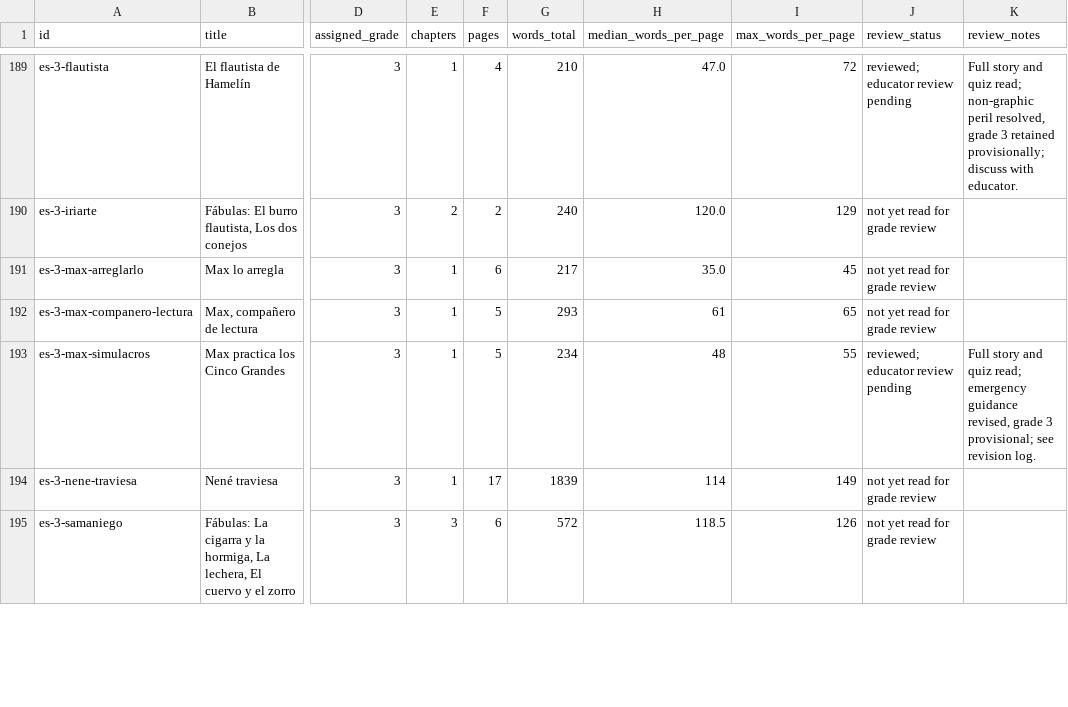
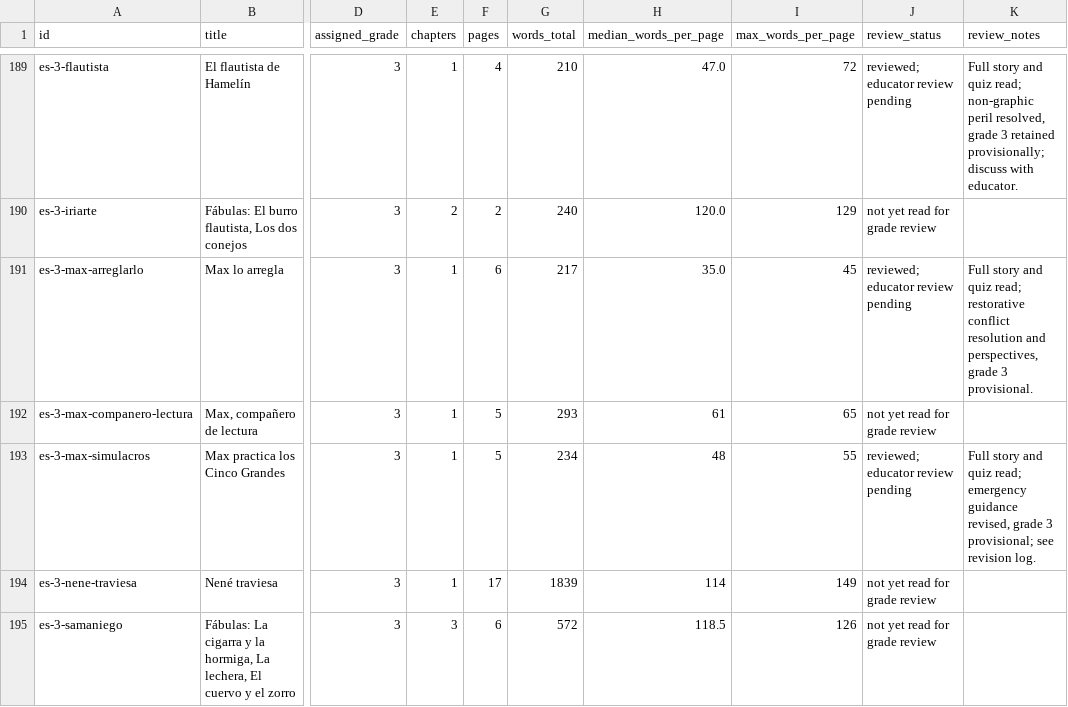
Before and after one commit to mrbtobin/sawyertobin.github.io, a CSV file: shellfie/standards/grade-review.csv, drawn as a sheet; only a part is shown, gaps mark what is left out; the diff covers the shown part only; the diff names each change by its address in the sheet, - before the commit and + after, or states it on an @@ line.

Commit message:
Continue grade review of Spanish stories

```diff
--- a/shellfie/standards/grade-review.csv
+++ b/shellfie/standards/grade-review.csv
-J191 (review_status): not yet read for grade review
+J191 (review_status): reviewed; educator review pending
-K191 (review_notes): (empty)
+K191 (review_notes): Full story and quiz read; restorative conflict resolution and perspectives, grade 3 provisional.
```
Also changed, not shown: 18 edited cells elsewhere in this file, 5 other files.
